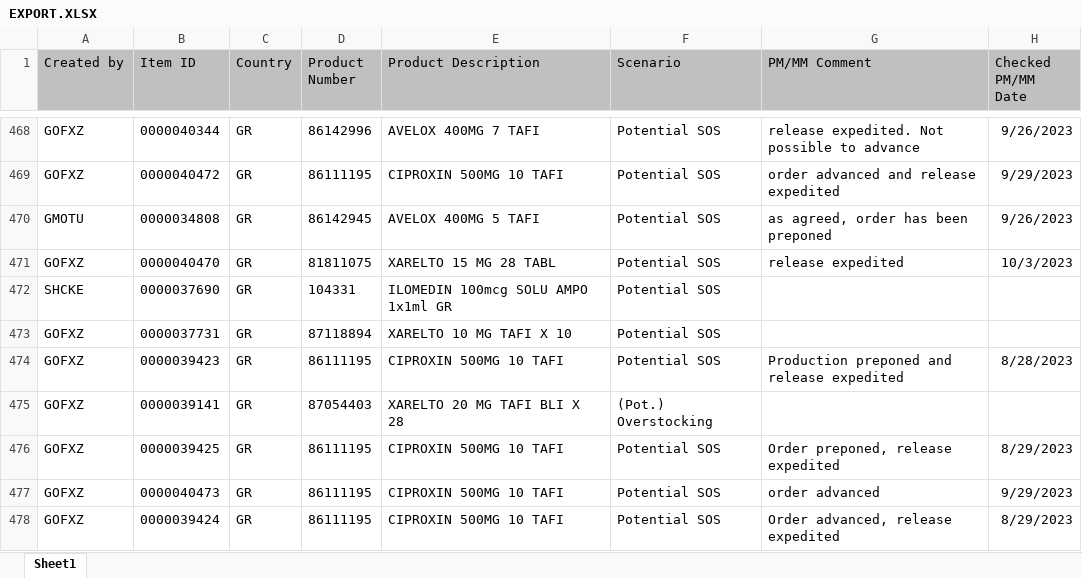
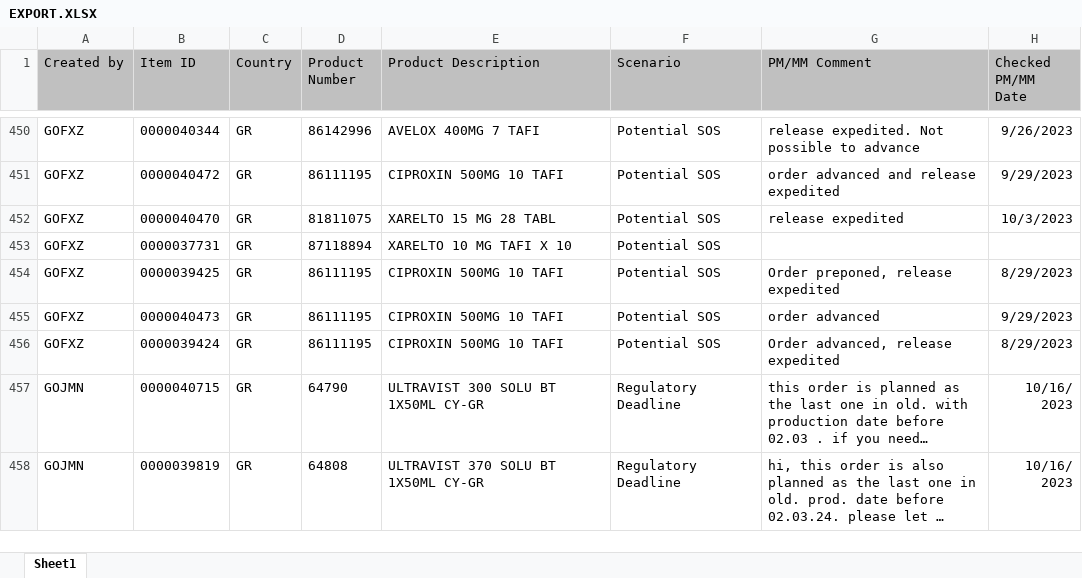
Before and after one commit to janphoenix/rct2, an Excel workbook: EXPORT.XLSX, sheet Sheet1, drawn as a sheet; only a part is shown, gaps mark what is left out; the shorter side is filled out with more unchanged rows; long unchanged cells end in …; values as stored, in another font and other column widths than the file's, no borders; removed rows and columns are numbered as before the commit, all else as after; the diff covers the shown part only; the diff names each change by its address in the sheet, - before the commit and + after, or states it on an @@ line.

Commit message:
rct upload today - john r.

```diff
--- a/EXPORT.XLSX (sheet Sheet1)
+++ b/EXPORT.XLSX (sheet Sheet1)
-row 470: GMOTU | 0000034808 | GR | 86142945 | AVELOX 400MG 5 TAFI | Potential SOS | as agreed, order has been preponed | 9/26/2023
-row 472: SHCKE | 0000037690 | GR | 104331 | ILOMEDIN 100mcg SOLU AMPO 1x1ml GR | Potential SOS
-row 474: GOFXZ | 0000039423 | GR | 86111195 | CIPROXIN 500MG 10 TAFI | Potential SOS | Production preponed and release expedited | 8/28/2023
-row 475: GOFXZ | 0000039141 | GR | 87054403 | XARELTO 20 MG TAFI BLI X 28 | (Pot.) Overstocking
```
Also changed, not shown: 3 added rows, 39 removed rows and 9 moved rows elsewhere in this sheet.
